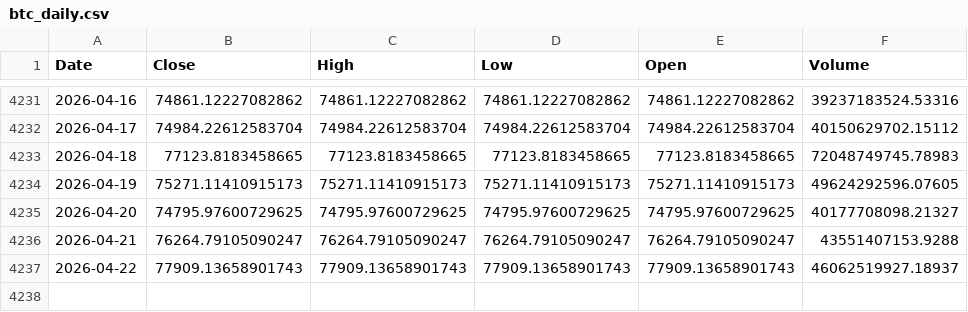
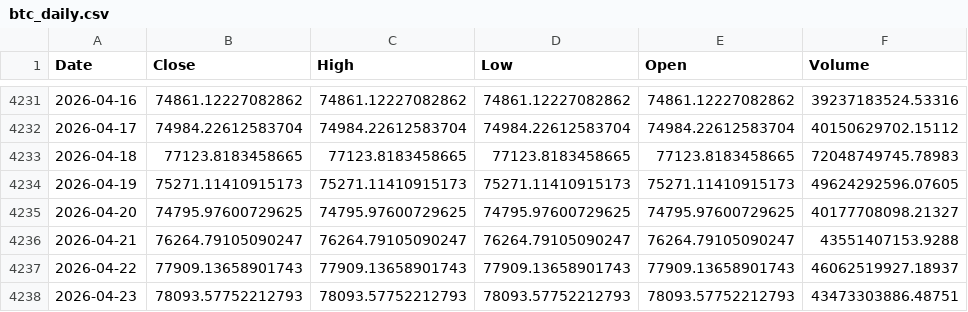
Before and after one commit to kittycapital/treasury-btc-dashboard, a CSV file: data/btc_daily.csv, drawn as a sheet; only a part is shown, gaps mark what is left out.

```diff
--- a/data/btc_daily.csv
+++ b/data/btc_daily.csv
@@ -4237 +4237,2 @@ Date,Close,High,Low,Open,Volume
 2026-04-22,77909.13658901743,77909.13658901743,77909.13658901743,77909.13658901743,46062519927.18937
+2026-04-23,78093.57752212793,78093.57752212793,78093.57752212793,78093.57752212793,43473303886.48751
```
Also changed, not shown: data/btc_monthly.csv, 1 other file.
